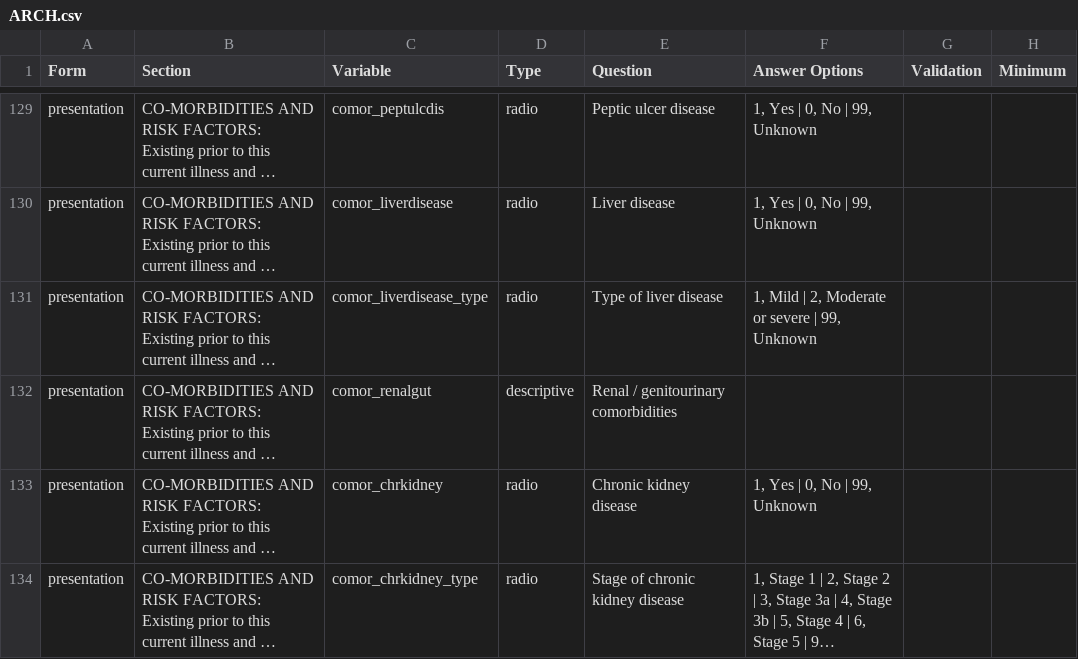
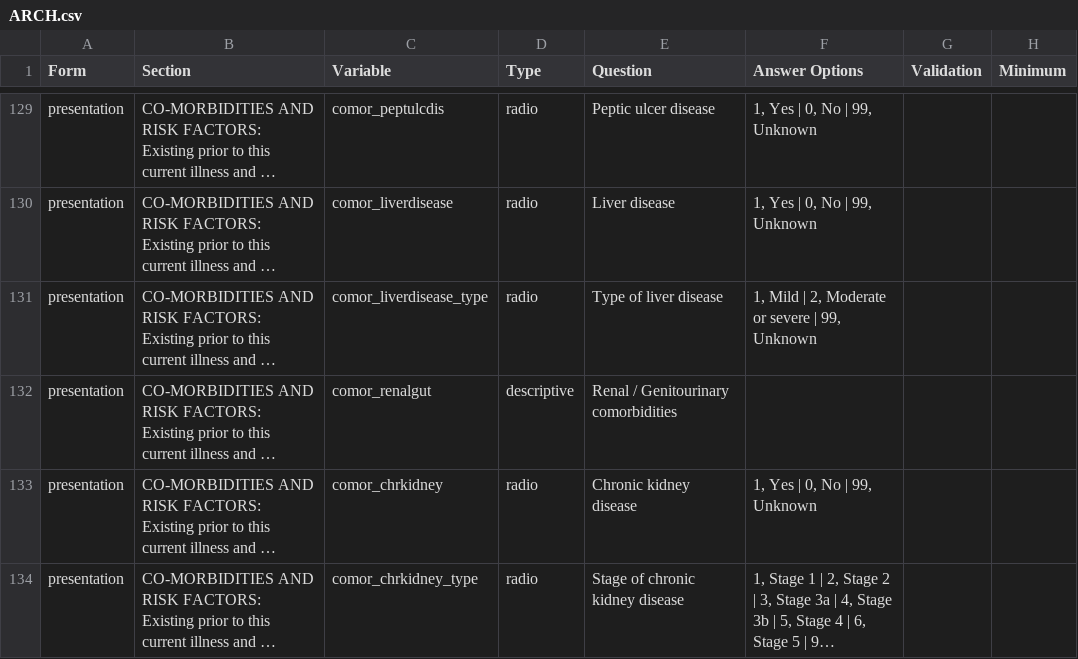
Before and after one commit to ISARICResearch/DataPlatform, a CSV file: ARCH/ARCH1.1.0/ARCH.csv, drawn as a sheet; only a part is shown, gaps mark what is left out; long unchanged cells end in …; the diff covers the shown part only; the diff names each change by its address in the sheet, - before the commit and + after, or states it on an @@ line.

```diff
--- a/ARCH/ARCH1.1.0/ARCH.csv
+++ b/ARCH/ARCH1.1.0/ARCH.csv
-E132 (Question): Renal / genitourinary comorbidities
+E132 (Question): Renal / Genitourinary comorbidities
```
Also changed, not shown: 21 edited cells elsewhere in this file.
